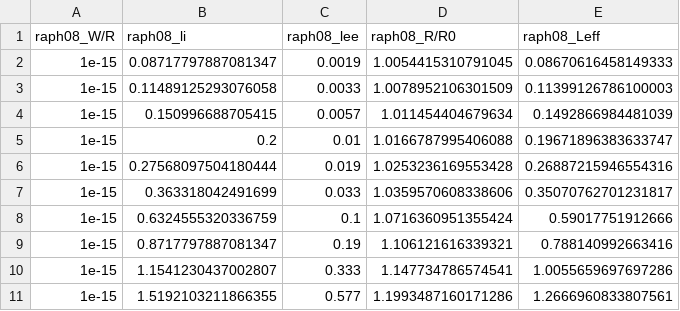
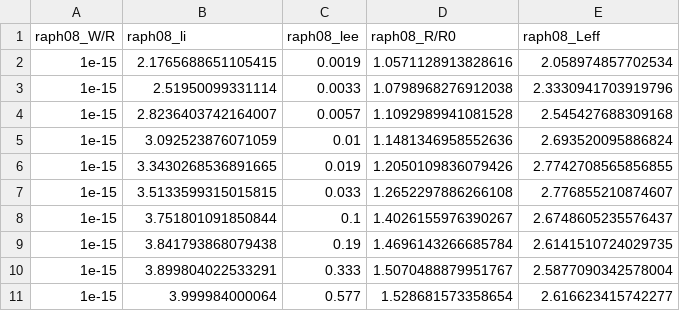
Before and after one commit to PPyshkin/abolt, a CSV file: raph08/sorted__raph08.csv, drawn as a sheet; only a part is shown; the diff covers the shown part only.

```diff
--- a/raph08/sorted__raph08.csv
+++ b/raph08/sorted__raph08.csv
@@ -1,11 +1,11 @@
 raph08_W/R,raph08_li,raph08_lee,raph08_R/R0,raph08_Leff
-1e-15,0.08717797887081347,0.0019,1.0054415310791045,0.08670616458149333
-1e-15,0.11489125293076058,0.0033,1.0078952106301509,0.11399126786100003
-1e-15,0.150996688705415,0.0057,1.011454404679634,0.1492866984481039
-1e-15,0.2,0.01,1.0166787995406088,0.19671896383633747
-1e-15,0.27568097504180444,0.019,1.0253236169553428,0.26887215946554316
-1e-15,0.363318042491699,0.033,1.0359570608338606,0.35070762701231817
-1e-15,0.6324555320336759,0.1,1.0716360951355424,0.59017751912666
-1e-15,0.8717797887081347,0.19,1.106121616339321,0.788140992663416
-1e-15,1.1541230437002807,0.333,1.147734786574541,1.0055659697697286
-1e-15,1.5192103211866355,0.577,1.1993487160171286,1.2666960833807561
+1e-15,2.1765688651105415,0.0019,1.0571128913828616,2.058974857702534
+1e-15,2.51950099331114,0.0033,1.0798968276912038,2.3330941703919796
+1e-15,2.8236403742164007,0.0057,1.1092989941081528,2.545427688309168
+1e-15,3.092523876071059,0.01,1.1481346958552636,2.693520095886824
+1e-15,3.3430268536891665,0.019,1.2050109836079426,2.7742708565856855
+1e-15,3.5133599315015815,0.033,1.2652297886266108,2.776855210874607
+1e-15,3.751801091850844,0.1,1.4026155976390267,2.6748605235576437
+1e-15,3.841793868079438,0.19,1.4696143266685784,2.6141510724029735
+1e-15,3.899804022533291,0.333,1.5070488879951767,2.5877090342578004
+1e-15,3.999984000064,0.577,1.528681573358654,2.616623415742277
```
Also changed, not shown: 30 edited cells elsewhere in this file, raph08/raph08.csv, 3 other files.
